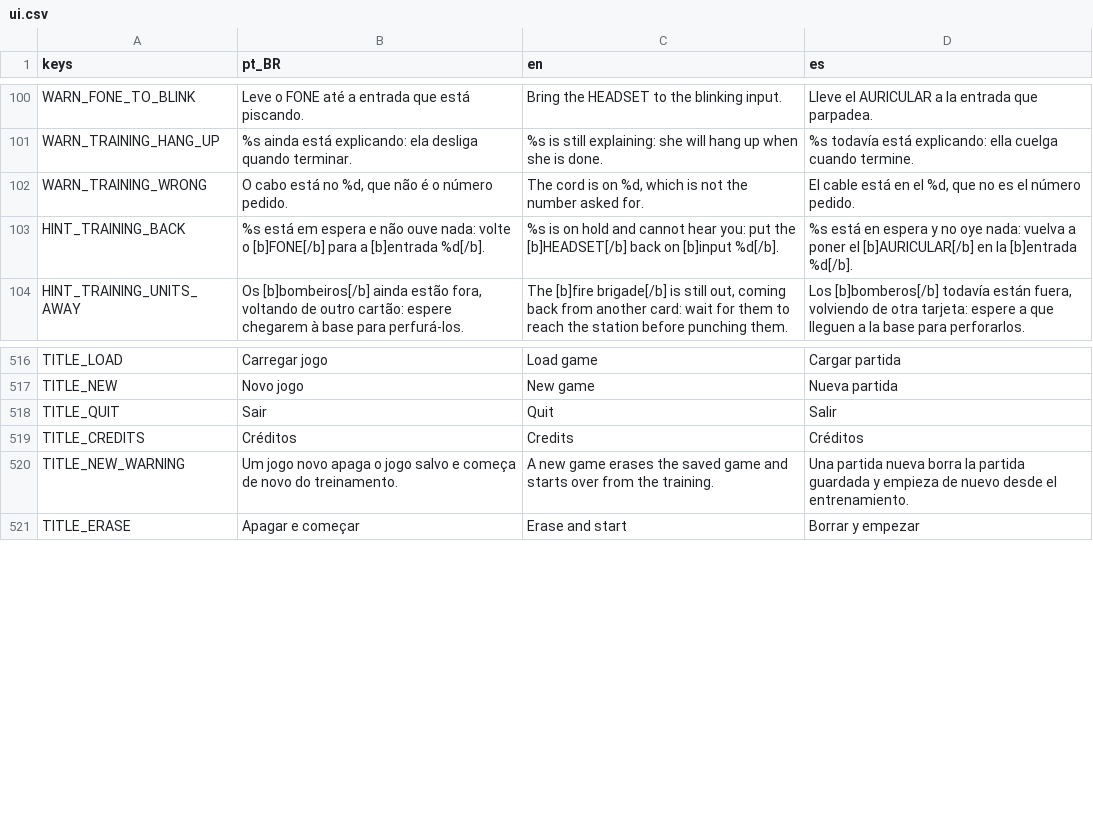
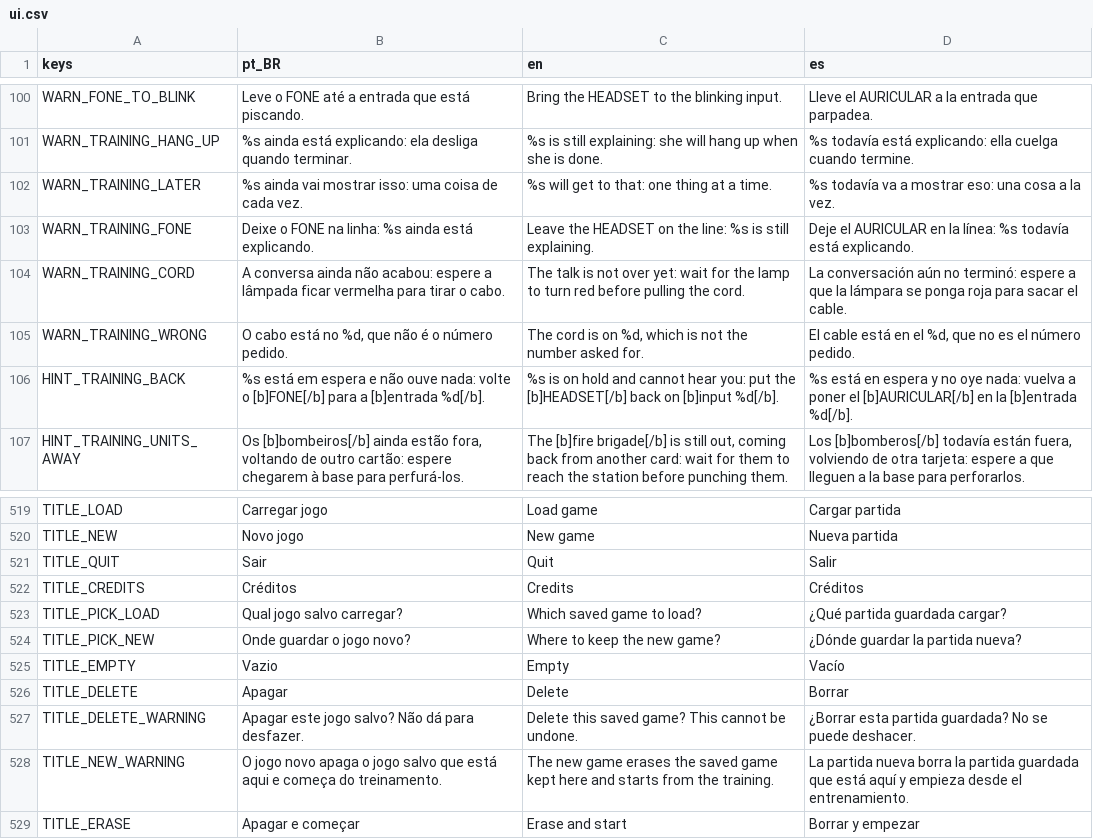
Before and after one commit to MendelDdS/Project-Switchboard, a CSV file: translations/ui.csv, drawn as a sheet; only a part is shown, gaps mark what is left out.

```diff
--- a/translations/ui.csv
+++ b/translations/ui.csv
@@ -104,2 +104,5 @@ WARN_FONE_TO_BLINK,Leve o FONE até a entrada que está piscando.,Bring the HEAD
 WARN_TRAINING_HANG_UP,%s ainda está explicando: ela desliga quando terminar.,%s is still explaining: she will hang up when she is done.,%s todavía está explicando: ella cuelga cuando termine.
+WARN_TRAINING_LATER,%s ainda vai mostrar isso: uma coisa de cada vez.,%s will get to that: one thing at a time.,%s todavía va a mostrar eso: una cosa a la vez.
+WARN_TRAINING_FONE,Deixe o FONE na linha: %s ainda está explicando.,Leave the HEADSET on the line: %s is still explaining.,Deje el AURICULAR en la línea: %s todavía está explicando.
+WARN_TRAINING_CORD,A conversa ainda não acabou: espere a lâmpada ficar vermelha para tirar o cabo.,The talk is not over yet: wait for the lamp to turn red before pulling the cord.,La conversación aún no terminó: espere a que la lámpara se ponga roja para sacar el cable.
 WARN_TRAINING_WRONG,"O cabo está no %d, que não é o número pedido.","The cord is on %d, which is not the number asked for.","El cable está en el %d, que no es el número pedido."
@@ -525,3 +528,8 @@ TITLE_QUIT,Sair,Quit,Salir
 TITLE_CREDITS,Créditos,Credits,Créditos
-TITLE_NEW_WARNING,Um jogo novo apaga o jogo salvo e começa de novo do treinamento.,A new game erases the saved game and starts over from the training.,Una partida nueva borra la partida guardada y empieza de nuevo desde el entrenamiento.
+TITLE_PICK_LOAD,Qual jogo salvo carregar?,Which saved game to load?,¿Qué partida guardada cargar?
+TITLE_PICK_NEW,Onde guardar o jogo novo?,Where to keep the new game?,¿Dónde guardar la partida nueva?
+TITLE_EMPTY,Vazio,Empty,Vacío
+TITLE_DELETE,Apagar,Delete,Borrar
+TITLE_DELETE_WARNING,Apagar este jogo salvo? Não dá para desfazer.,Delete this saved game? This cannot be undone.,¿Borrar esta partida guardada? No se puede deshacer.
+TITLE_NEW_WARNING,O jogo novo apaga o jogo salvo que está aqui e começa do treinamento.,The new game erases the saved game kept here and starts from the training.,La partida nueva borra la partida guardada que está aquí y empieza desde el entrenamiento.
 TITLE_ERASE,Apagar e começar,Erase and start,Borrar y empezar
```
Also changed, not shown: 23 other files.
